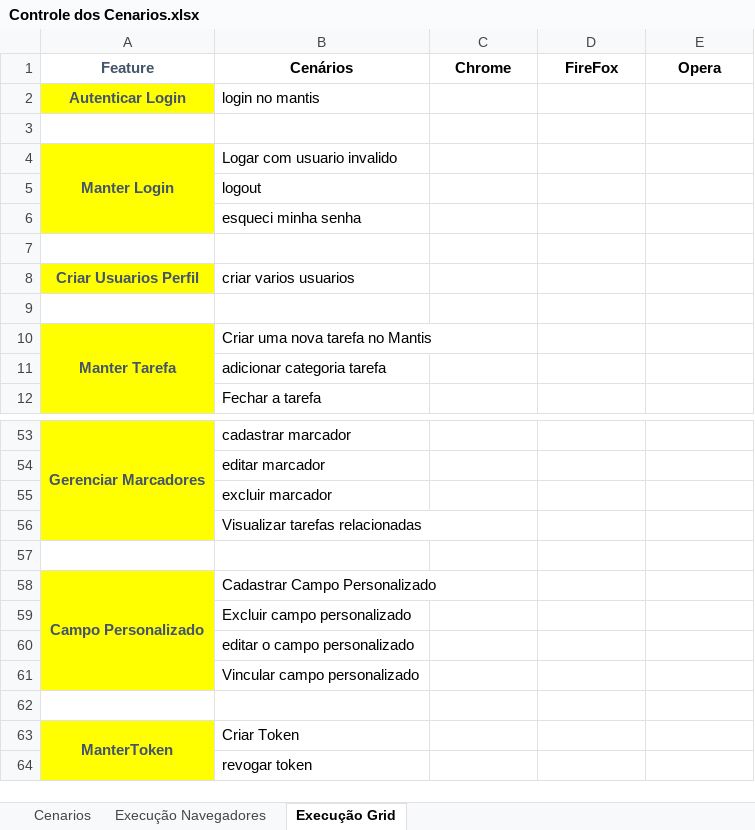
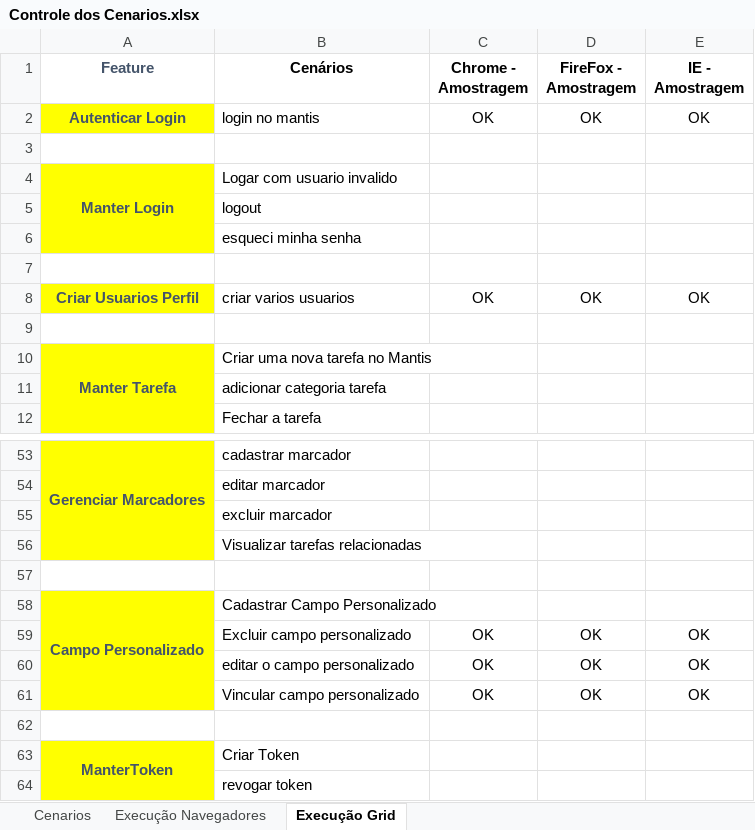
Before and after one commit to MarcelaBomfin/AutomacaoMantis, an Excel workbook: Controle dos Cenarios.xlsx, sheet Execução Grid, drawn as a sheet; only a part is shown, gaps mark what is left out; values as stored, in another font and other column widths than the file's, no borders; the diff names each change by its address in the sheet, - before the commit and + after, or states it on an @@ line.

```diff
--- a/Controle dos Cenarios.xlsx (sheet Execução Grid)
+++ b/Controle dos Cenarios.xlsx (sheet Execução Grid)
-C1: Chrome
+C1: Chrome - Amostragem
-D1: FireFox
+D1: FireFox - Amostragem
-E1: Opera
+E1: IE - Amostragem
-C2 (Chrome - Amostragem): (empty)
+C2 (Chrome - Amostragem): OK
-D2 (FireFox - Amostragem): (empty)
+D2 (FireFox - Amostragem): OK
-E2 (IE - Amostragem): (empty)
+E2 (IE - Amostragem): OK
-C8 (Chrome - Amostragem): (empty)
+C8 (Chrome - Amostragem): OK
-D8 (FireFox - Amostragem): (empty)
+D8 (FireFox - Amostragem): OK
-E8 (IE - Amostragem): (empty)
+E8 (IE - Amostragem): OK
-C59:C61 (Chrome - Amostragem): (empty)
+C59:C61 (Chrome - Amostragem): OK
-D59:D61 (FireFox - Amostragem): (empty)
+D59:D61 (FireFox - Amostragem): OK
-E59:E61 (IE - Amostragem): (empty)
+E59:E61 (IE - Amostragem): OK
```
Also changed, not shown: sheet Execução Navegadores, 15 other files.
